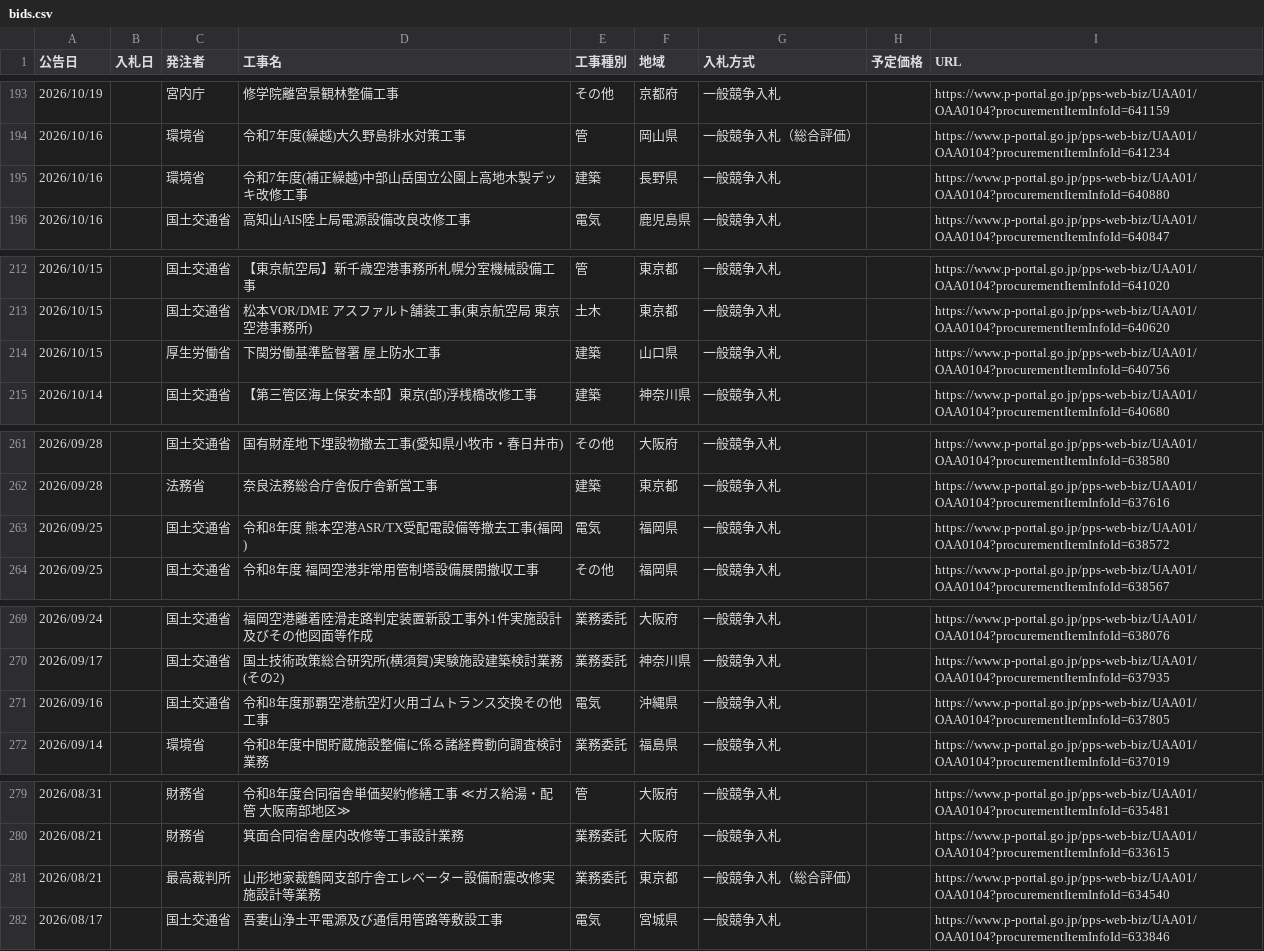
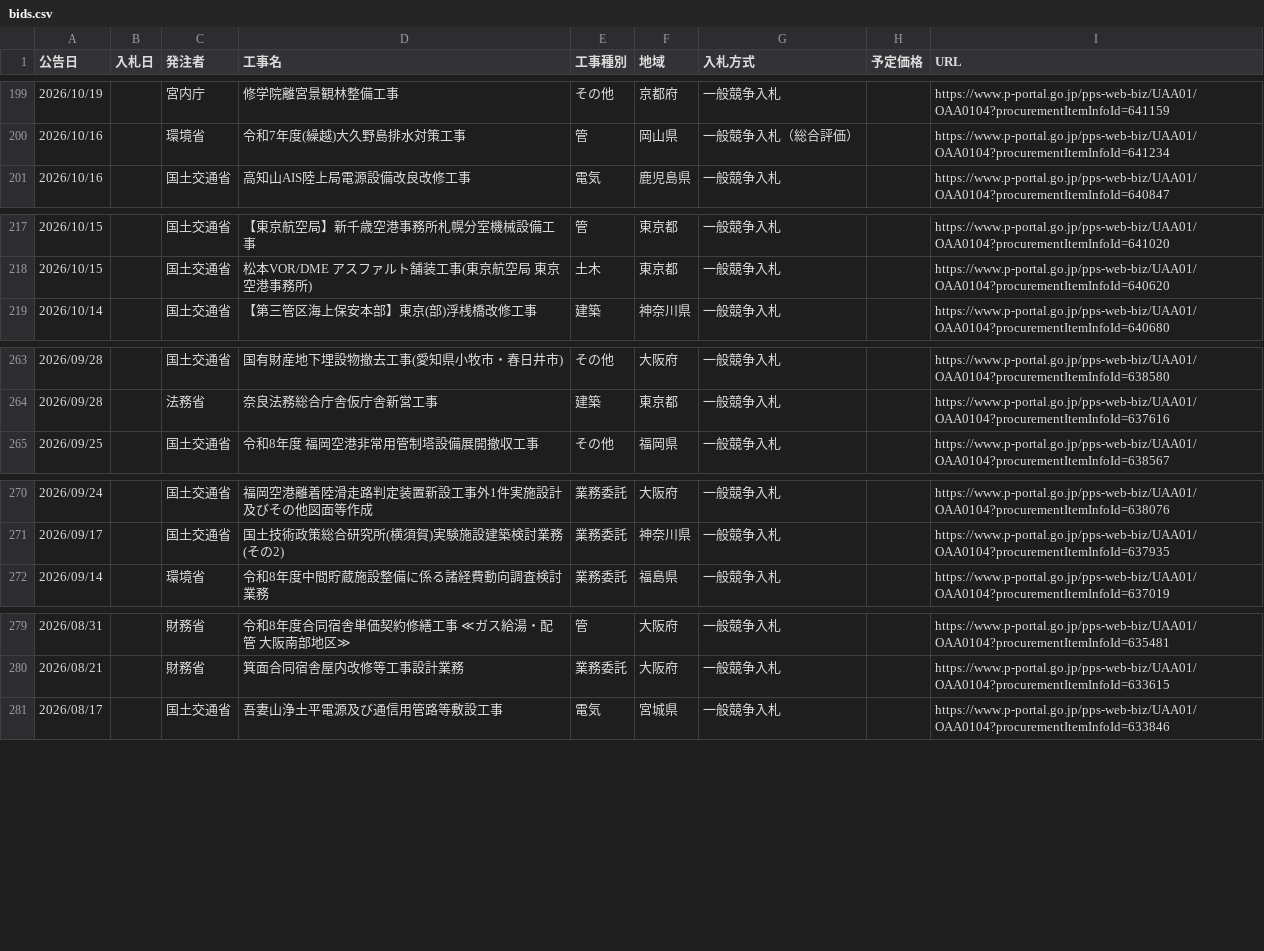
Before and after one commit to Takumi-Qz/scraping-nyusatsu, a CSV file: data/bids.csv, drawn as a sheet; only a part is shown, gaps mark what is left out; the diff covers the shown part only.

```diff
--- a/data/bids.csv
+++ b/data/bids.csv
@@ -194,3 +200,2 @@
 2026/10/16,,環境省,令和7年度(繰越)大久野島排水対策工事,管,岡山県,一般競争入札（総合評価）,,https://www.p-portal.go.jp/pps-web-biz/UAA01/OAA0104?procurementItemInfoId=641234
-2026/10/16,,環境省,令和7年度(補正繰越)中部山岳国立公園上高地木製デッキ改修工事,建築,長野県,一般競争入札,,https://www.p-portal.go.jp/pps-web-biz/UAA01/OAA0104?procurementItemInfoId=640880
 2026/10/16,,国土交通省,高知山AIS陸上局電源設備改良改修工事,電気,鹿児島県,一般競争入札,,https://www.p-portal.go.jp/pps-web-biz/UAA01/OAA0104?procurementItemInfoId=640847
@@ -213,3 +218,2 @@
 2026/10/15,,国土交通省,松本VOR/DME アスファルト舗装工事(東京航空局 東京空港事務所),土木,東京都,一般競争入札,,https://www.p-portal.go.jp/pps-web-biz/UAA01/OAA0104?procurementItemInfoId=640620
-2026/10/15,,厚生労働省,下関労働基準監督署 屋上防水工事,建築,山口県,一般競争入札,,https://www.p-portal.go.jp/pps-web-biz/UAA01/OAA0104?procurementItemInfoId=640756
 2026/10/14,,国土交通省,【第三管区海上保安本部】東京(部)浮桟橋改修工事,建築,神奈川県,一般競争入札,,https://www.p-portal.go.jp/pps-web-biz/UAA01/OAA0104?procurementItemInfoId=640680
@@ -262,3 +264,2 @@
 2026/09/28,,法務省,奈良法務総合庁舎仮庁舎新営工事,建築,東京都,一般競争入札,,https://www.p-portal.go.jp/pps-web-biz/UAA01/OAA0104?procurementItemInfoId=637616
-2026/09/25,,国土交通省,令和8年度 熊本空港ASR/TX受配電設備等撤去工事(福岡),電気,福岡県,一般競争入札,,https://www.p-portal.go.jp/pps-web-biz/UAA01/OAA0104?procurementItemInfoId=638572
 2026/09/25,,国土交通省,令和8年度 福岡空港非常用管制塔設備展開撤収工事,その他,福岡県,一般競争入札,,https://www.p-portal.go.jp/pps-web-biz/UAA01/OAA0104?procurementItemInfoId=638567
@@ -270,3 +271,2 @@
 2026/09/17,,国土交通省,国土技術政策総合研究所(横須賀)実験施設建築検討業務(その2),業務委託,神奈川県,一般競争入札,,https://www.p-portal.go.jp/pps-web-biz/UAA01/OAA0104?procurementItemInfoId=637935
-2026/09/16,,国土交通省,令和8年度那覇空港航空灯火用ゴムトランス交換その他工事,電気,沖縄県,一般競争入札,,https://www.p-portal.go.jp/pps-web-biz/UAA01/OAA0104?procurementItemInfoId=637805
 2026/09/14,,環境省,令和8年度中間貯蔵施設整備に係る諸経費動向調査検討業務,業務委託,福島県,一般競争入札,,https://www.p-portal.go.jp/pps-web-biz/UAA01/OAA0104?procurementItemInfoId=637019
@@ -280,3 +280,2 @@
 2026/08/21,,財務省,箕面合同宿舎屋内改修等工事設計業務,業務委託,大阪府,一般競争入札,,https://www.p-portal.go.jp/pps-web-biz/UAA01/OAA0104?procurementItemInfoId=633615
-2026/08/21,,最高裁判所,山形地家裁鶴岡支部庁舎エレベーター設備耐震改修実施設計等業務,業務委託,東京都,一般競争入札（総合評価）,,https://www.p-portal.go.jp/pps-web-biz/UAA01/OAA0104?procurementItemInfoId=634540
 2026/08/17,,国土交通省,吾妻山浄土平電源及び通信用管路等敷設工事,電気,宮城県,一般競争入札,,https://www.p-portal.go.jp/pps-web-biz/UAA01/OAA0104?procurementItemInfoId=633846
```
Also changed, not shown: 9 added rows and 8 removed rows elsewhere in this file.
